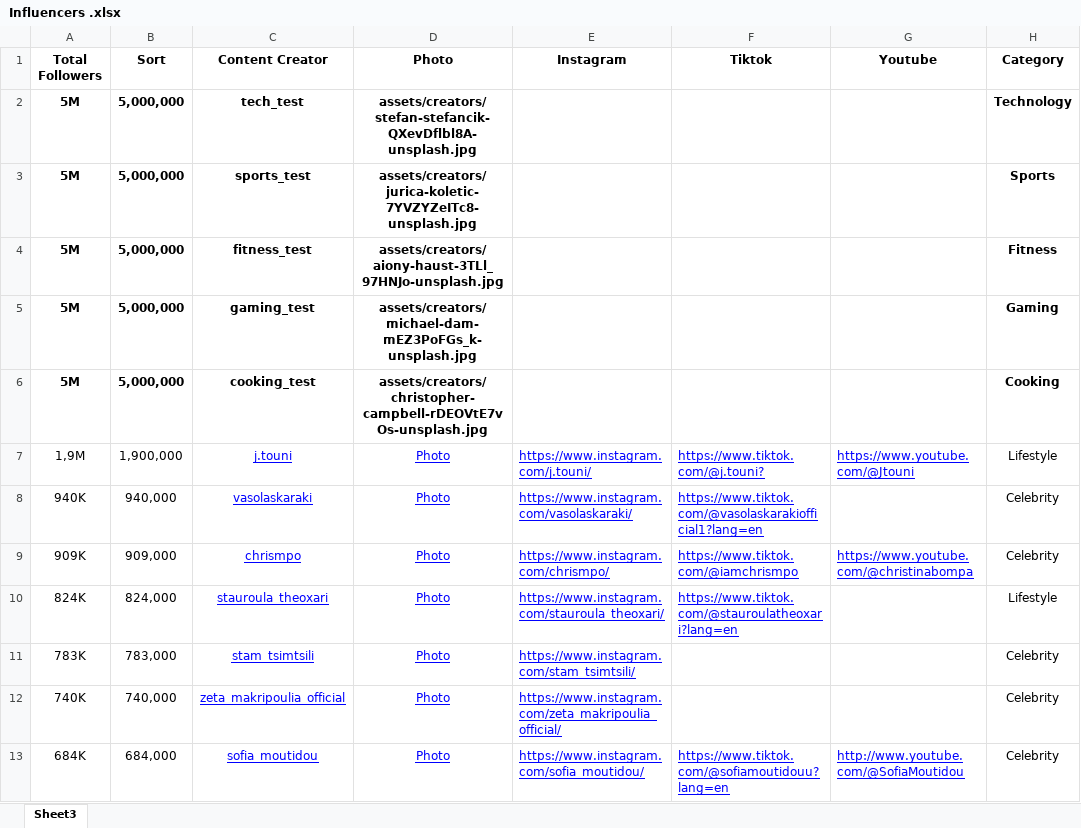
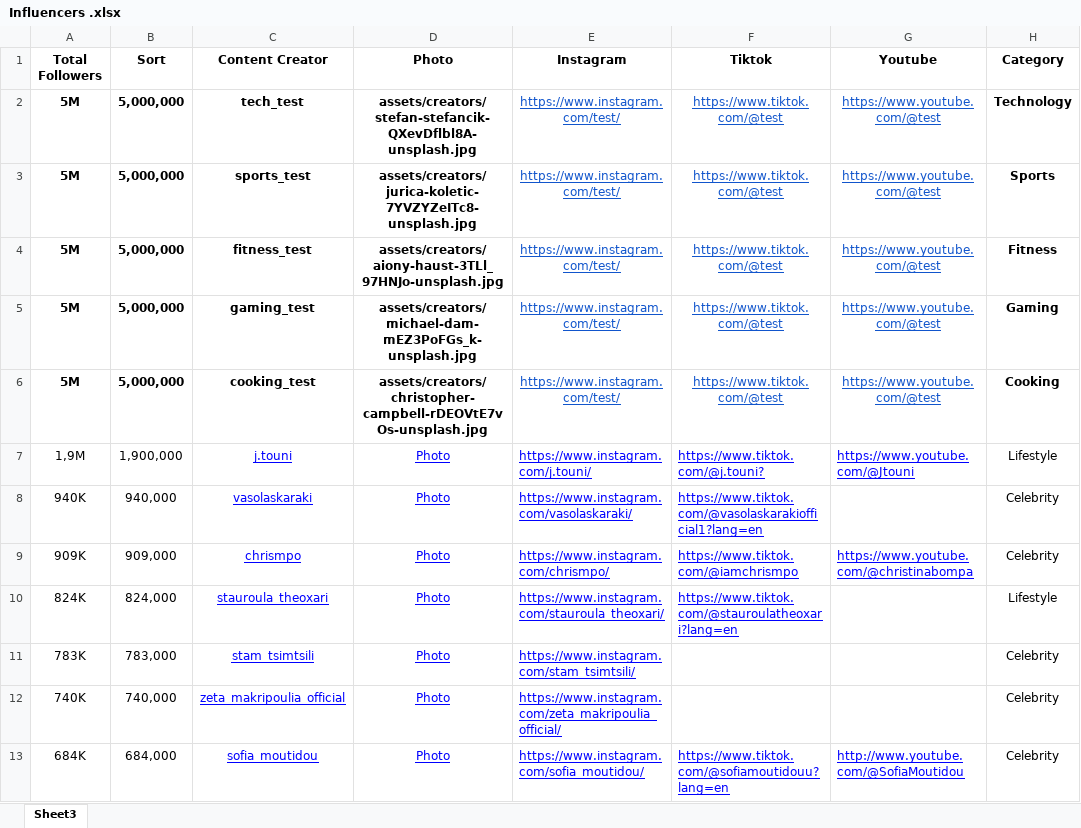
Before and after one commit to Aprilrawr/creator-network, an Excel workbook: Influencers .xlsx, sheet Sheet3, drawn as a sheet; only a part is shown; values as stored, in another font and other column widths than the file's, no borders; table styles not drawn; the diff names each change by its address in the sheet, - before the commit and + after, or states it on an @@ line.

```diff
--- a/Influencers .xlsx (sheet Sheet3)
+++ b/Influencers .xlsx (sheet Sheet3)
-E2:E6 (Instagram): (empty)
+E2:E6 (Instagram): https://www.instagram.com/test/
-F2:F6 (Tiktok): (empty)
+F2:F6 (Tiktok): https://www.tiktok.com/@test
-G2:G6 (Youtube): (empty)
+G2:G6 (Youtube): https://www.youtube.com/@test
```
Also changed, not shown: 2 other files.
